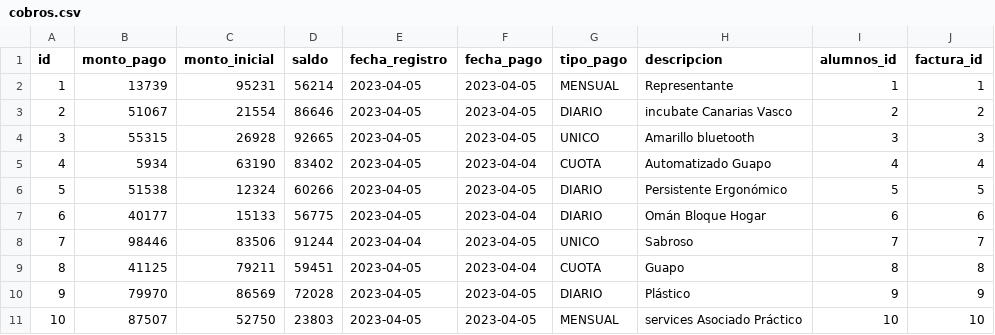
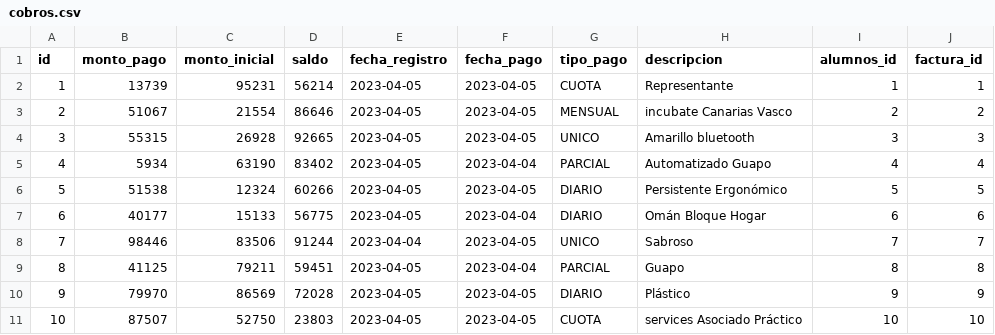
Before and after one commit to magaliromero/abf-jh, a CSV file: src/main/resources/config/liquibase/fake-data/cobros.csv, drawn as a sheet.

```diff
--- a/src/main/resources/config/liquibase/fake-data/cobros.csv
+++ b/src/main/resources/config/liquibase/fake-data/cobros.csv
@@ -1,6 +1,6 @@
 id;monto_pago;monto_inicial;saldo;fecha_registro;fecha_pago;tipo_pago;descripcion;alumnos_id;factura_id
-1;13739;95231;56214;2023-04-05;2023-04-05;MENSUAL;Representante;1;1
-2;51067;21554;86646;2023-04-05;2023-04-05;DIARIO;incubate Canarias Vasco;2;2
+1;13739;95231;56214;2023-04-05;2023-04-05;CUOTA;Representante;1;1
+2;51067;21554;86646;2023-04-05;2023-04-05;MENSUAL;incubate Canarias Vasco;2;2
 3;55315;26928;92665;2023-04-05;2023-04-05;UNICO;Amarillo bluetooth;3;3
-4;5934;63190;83402;2023-04-05;2023-04-04;CUOTA;Automatizado Guapo;4;4
+4;5934;63190;83402;2023-04-05;2023-04-04;PARCIAL;Automatizado Guapo;4;4
 5;51538;12324;60266;2023-04-05;2023-04-05;DIARIO;Persistente Ergonómico;5;5
@@ -8,4 +8,4 @@ id;monto_pago;monto_inicial;saldo;fecha_registro;fecha_pago;tipo_pago;descripcio
 7;98446;83506;91244;2023-04-04;2023-04-05;UNICO;Sabroso;7;7
-8;41125;79211;59451;2023-04-05;2023-04-04;CUOTA;Guapo;8;8
+8;41125;79211;59451;2023-04-05;2023-04-04;PARCIAL;Guapo;8;8
 9;79970;86569;72028;2023-04-05;2023-04-05;DIARIO;Plástico;9;9
-10;87507;52750;23803;2023-04-05;2023-04-05;MENSUAL;services Asociado Práctico;10;10
+10;87507;52750;23803;2023-04-05;2023-04-05;CUOTA;services Asociado Práctico;10;10
```
Also changed, not shown: src/main/resources/config/liquibase/fake-data/factura.csv, src/main/resources/config/liquibase/fake-data/pagos.csv, 27 other files.
